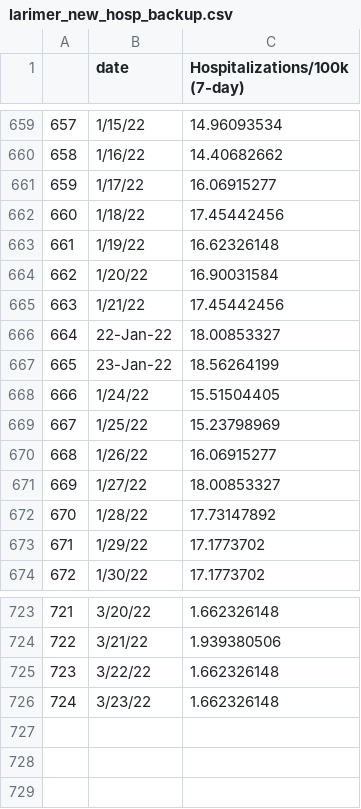
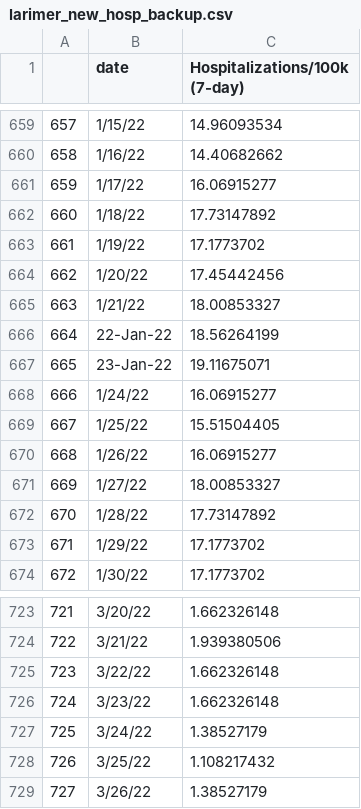
Before and after one commit to codyish/larimer_covid, a CSV file: larimer_new_hosp_backup.csv, drawn as a sheet; only a part is shown, gaps mark what is left out.

```diff
--- a/larimer_new_hosp_backup.csv
+++ b/larimer_new_hosp_backup.csv
@@ -661,10 +661,10 @@
 659,1/17/22,16.06915277
-660,1/18/22,17.45442456
-661,1/19/22,16.62326148
-662,1/20/22,16.90031584
-663,1/21/22,17.45442456
-664,22-Jan-22,18.00853327
-665,23-Jan-22,18.56264199
-666,1/24/22,15.51504405
-667,1/25/22,15.23798969
+660,1/18/22,17.73147892
+661,1/19/22,17.1773702
+662,1/20/22,17.45442456
+663,1/21/22,18.00853327
+664,22-Jan-22,18.56264199
+665,23-Jan-22,19.11675071
+666,1/24/22,16.06915277
+667,1/25/22,15.51504405
 668,1/26/22,16.06915277
@@ -726 +726,4 @@
 724,3/23/22,1.662326148
+725,3/24/22,1.38527179
+726,3/25/22,1.108217432
+727,3/26/22,1.38527179
```
Also changed, not shown: combo_df_backup.csv, larimer_vac_backup.csv, 13 other files.
